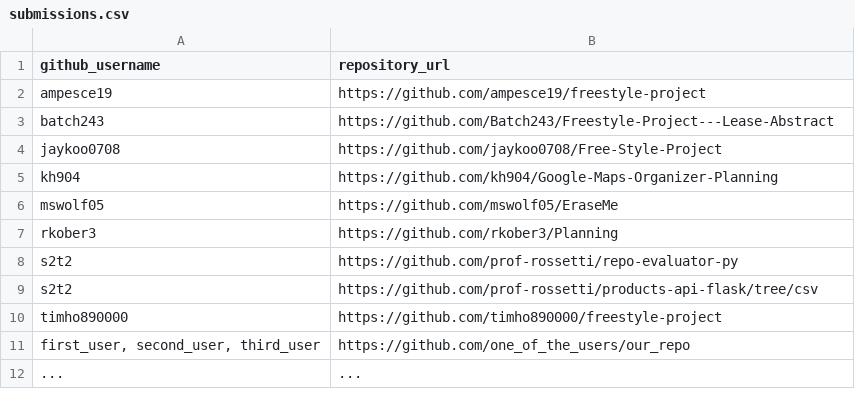
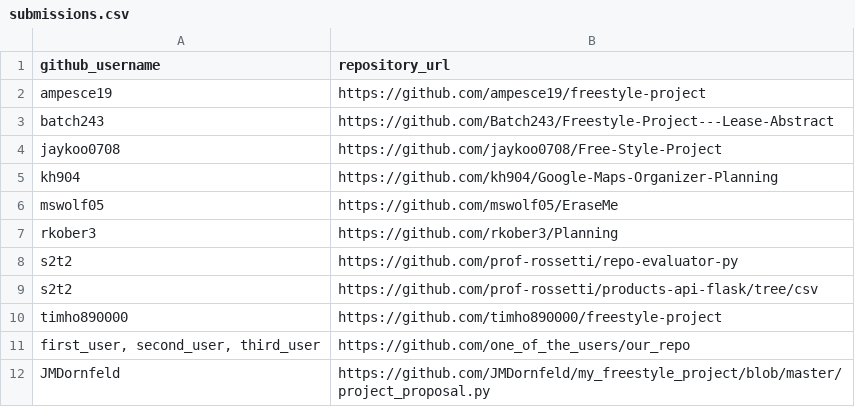
Before and after one commit to prof-rossetti/nyu-info-2335-201805, a CSV file: projects/freestyle/submissions.csv, drawn as a sheet; removed rows and columns are numbered as before the commit, all else as after; the diff names each change by its address in the sheet, - before the commit and + after, or states it on an @@ line.

Commit message:
Update submissions.csv

```diff
--- a/projects/freestyle/submissions.csv
+++ b/projects/freestyle/submissions.csv
-row 12: ... | ...
+row 12: JMDornfeld | https://github.com/JMDornfeld/my_freestyle_project/blob/master/project_proposal.py
```
